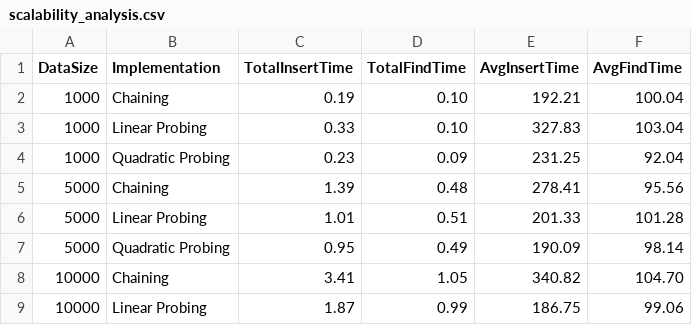
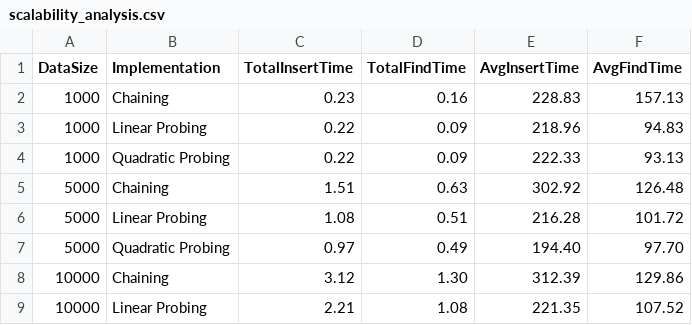
Before and after one commit to vaniseth/-DESIGN-AND-ANALYSIS-OF-ALGORITHMS-II, a CSV file: graphs/scalability_analysis.csv, drawn as a sheet; only a part is shown; the diff covers the shown part only.

```diff
--- a/graphs/scalability_analysis.csv
+++ b/graphs/scalability_analysis.csv
@@ -1,9 +1,9 @@
 DataSize,Implementation,TotalInsertTime,TotalFindTime,AvgInsertTime,AvgFindTime
-1000,Chaining,0.19,0.10,192.21,100.04
-1000,Linear Probing,0.33,0.10,327.83,103.04
-1000,Quadratic Probing,0.23,0.09,231.25,92.04
-5000,Chaining,1.39,0.48,278.41,95.56
-5000,Linear Probing,1.01,0.51,201.33,101.28
-5000,Quadratic Probing,0.95,0.49,190.09,98.14
-10000,Chaining,3.41,1.05,340.82,104.70
-10000,Linear Probing,1.87,0.99,186.75,99.06
+1000,Chaining,0.23,0.16,228.83,157.13
+1000,Linear Probing,0.22,0.09,218.96,94.83
+1000,Quadratic Probing,0.22,0.09,222.33,93.13
+5000,Chaining,1.51,0.63,302.92,126.48
+5000,Linear Probing,1.08,0.51,216.28,101.72
+5000,Quadratic Probing,0.97,0.49,194.40,97.70
+10000,Chaining,3.12,1.30,312.39,129.86
+10000,Linear Probing,2.21,1.08,221.35,107.52
```
Also changed, not shown: 1 added row, 1 removed row and 36 edited cells elsewhere in this file, graphs/collision_analysis.csv, graphs/distribution_analysis.csv, 3 other files.
